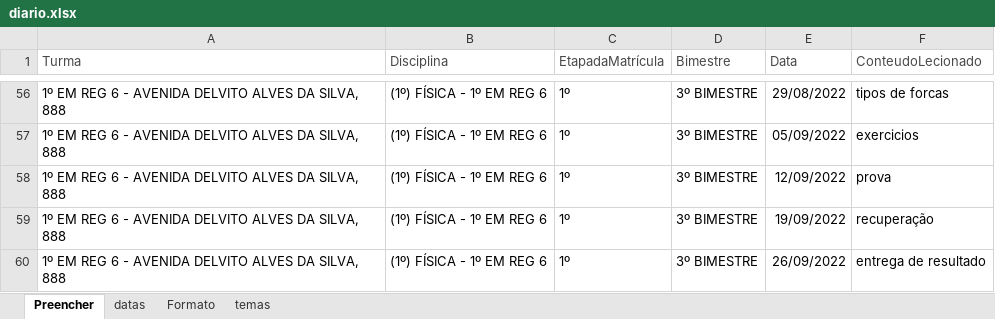
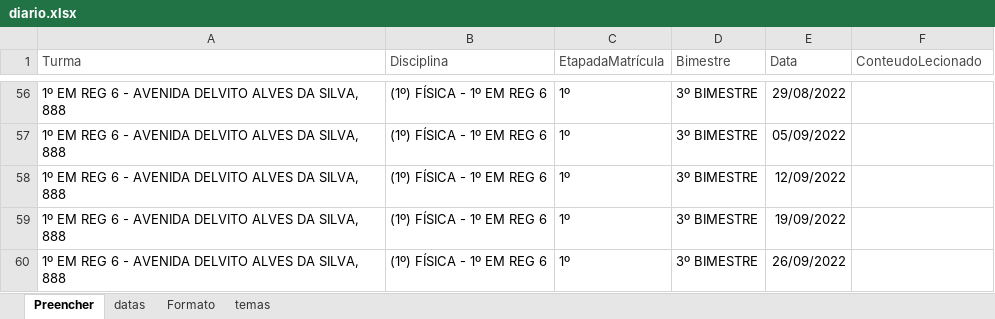
Before and after one commit to alexfvc/automacao, an Excel workbook: env_automacao/diario.xlsx, sheet Preencher, drawn as a sheet; only a part is shown, gaps mark what is left out; values as stored, in another font and other column widths than the file's, no borders; the diff covers the shown part only; the diff names each change by its address in the sheet, - before the commit and + after, or states it on an @@ line.

```diff
--- a/env_automacao/diario.xlsx (sheet Preencher)
+++ b/env_automacao/diario.xlsx (sheet Preencher)
-F56 (ConteudoLecionado): tipos de forcas
+F56 (ConteudoLecionado): (empty)
-F57 (ConteudoLecionado): exercicios
+F57 (ConteudoLecionado): (empty)
-F58 (ConteudoLecionado): prova
+F58 (ConteudoLecionado): (empty)
-F59 (ConteudoLecionado): recuperação
+F59 (ConteudoLecionado): (empty)
-F60 (ConteudoLecionado): entrega de resultado
+F60 (ConteudoLecionado): (empty)
```
Also changed, not shown: 54 edited cells elsewhere in this sheet, sheet temas, sheet datas, hidden cells, charts or pictures, 1 other file.
